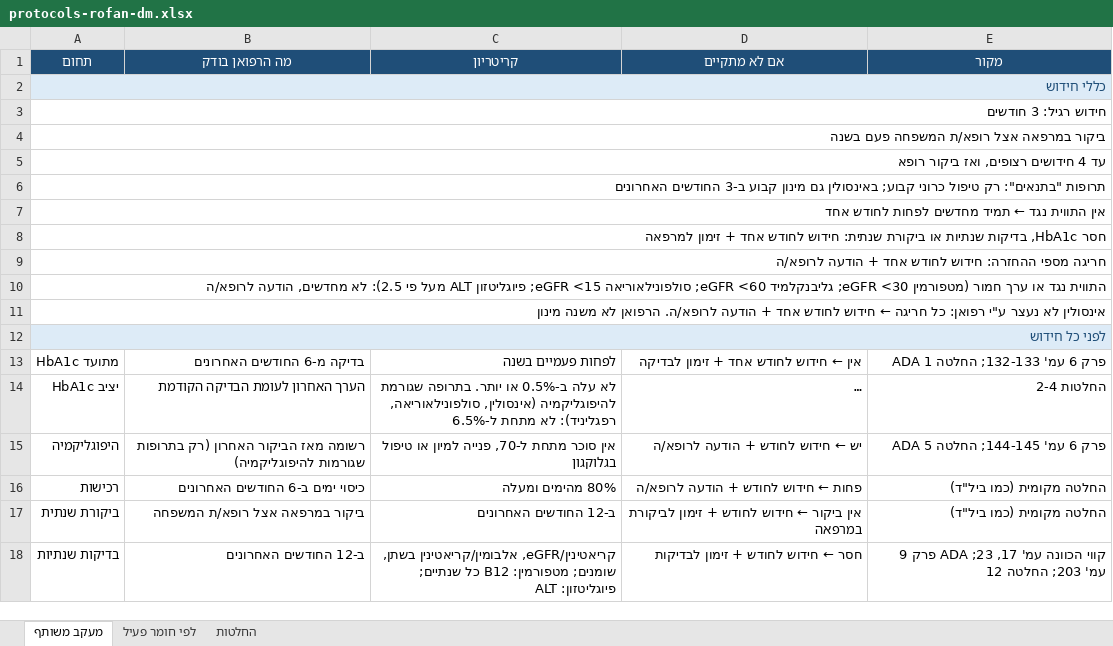
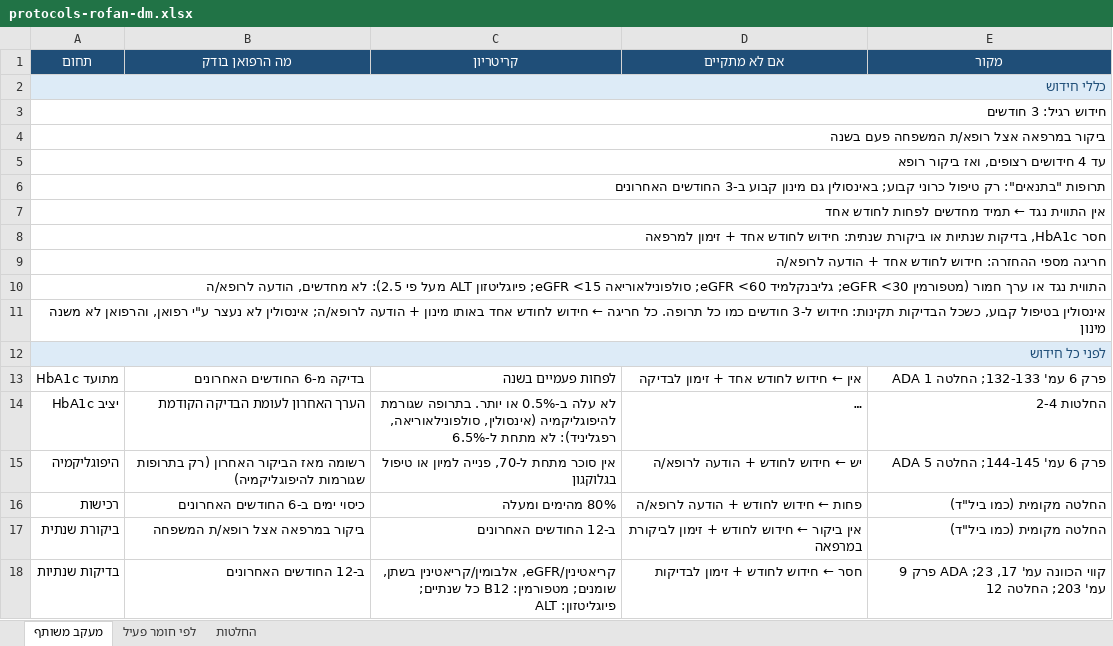
Before and after one commit to asseoy/medical_aids, an Excel workbook: protocols-rofan-dm.xlsx, sheet מעקב משותף, drawn as a sheet; only a part is shown; long unchanged cells end in …; values as stored, in another font and other column widths than the file's, no borders; the diff names each change by its address in the sheet, - before the commit and + after, or states it on an @@ line.

```diff
--- a/protocols-rofan-dm.xlsx (sheet מעקב משותף)
+++ b/protocols-rofan-dm.xlsx (sheet מעקב משותף)
-A11 (תחום): אינסולין לא נעצר ע"י רפואן: כל חריגה ← חידוש לחודש אחד + הודעה לרופא/ה. הרפואן לא משנה…
+A11 (תחום): אינסולין בטיפול קבוע, כשכל הבדיקות תקינות: חידוש ל-3 חודשים כמו כל תרופה. כל חריגה ← חידוש לחודש אחד באותו מינון + הודעה לרופא/ה; אינסולין לא נעצר ע"י רפואן, והרפואן לא משנה…
```
Also changed, not shown: sheet לפי חומר פעיל, sheet החלטות, protocols-rofan.xlsx, 1 other file.
